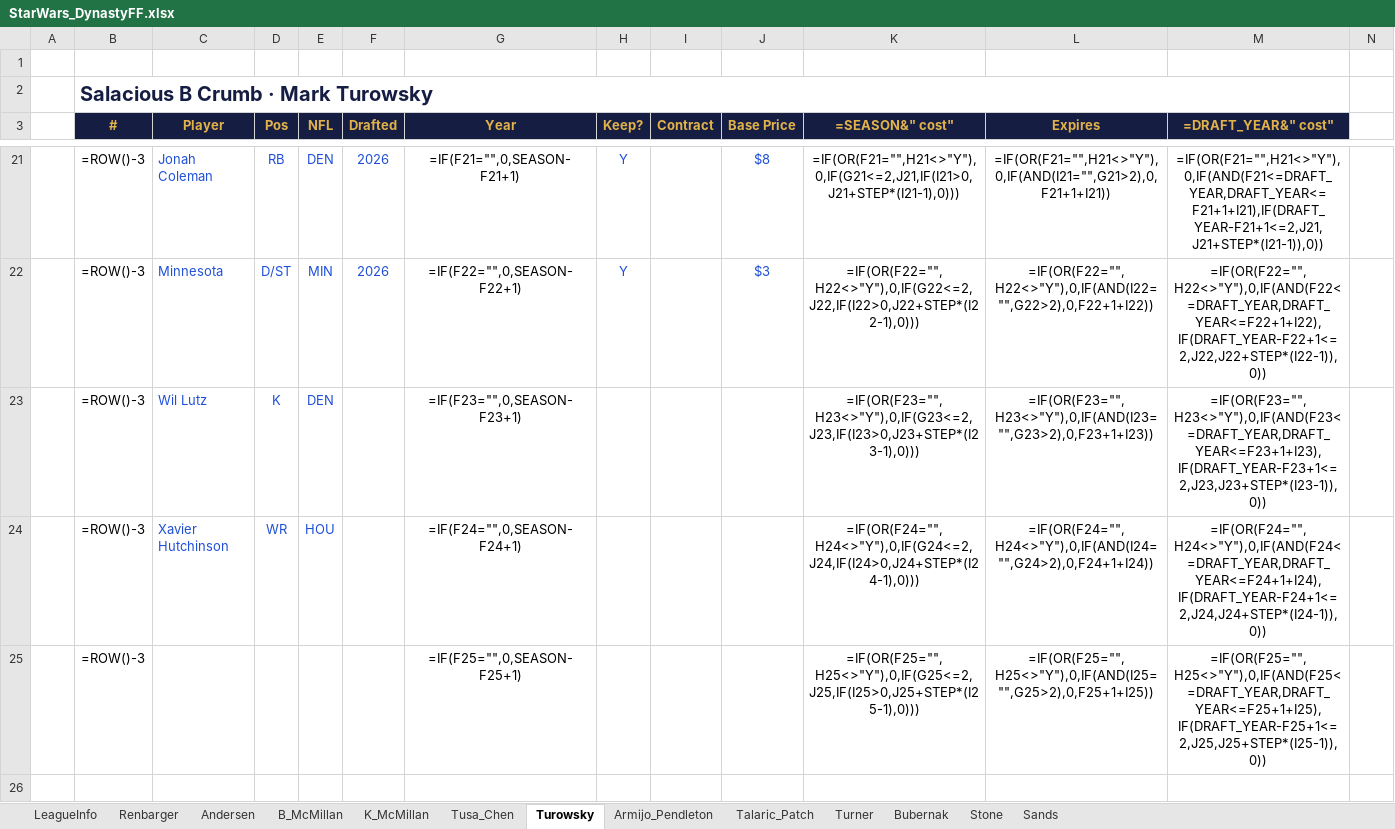
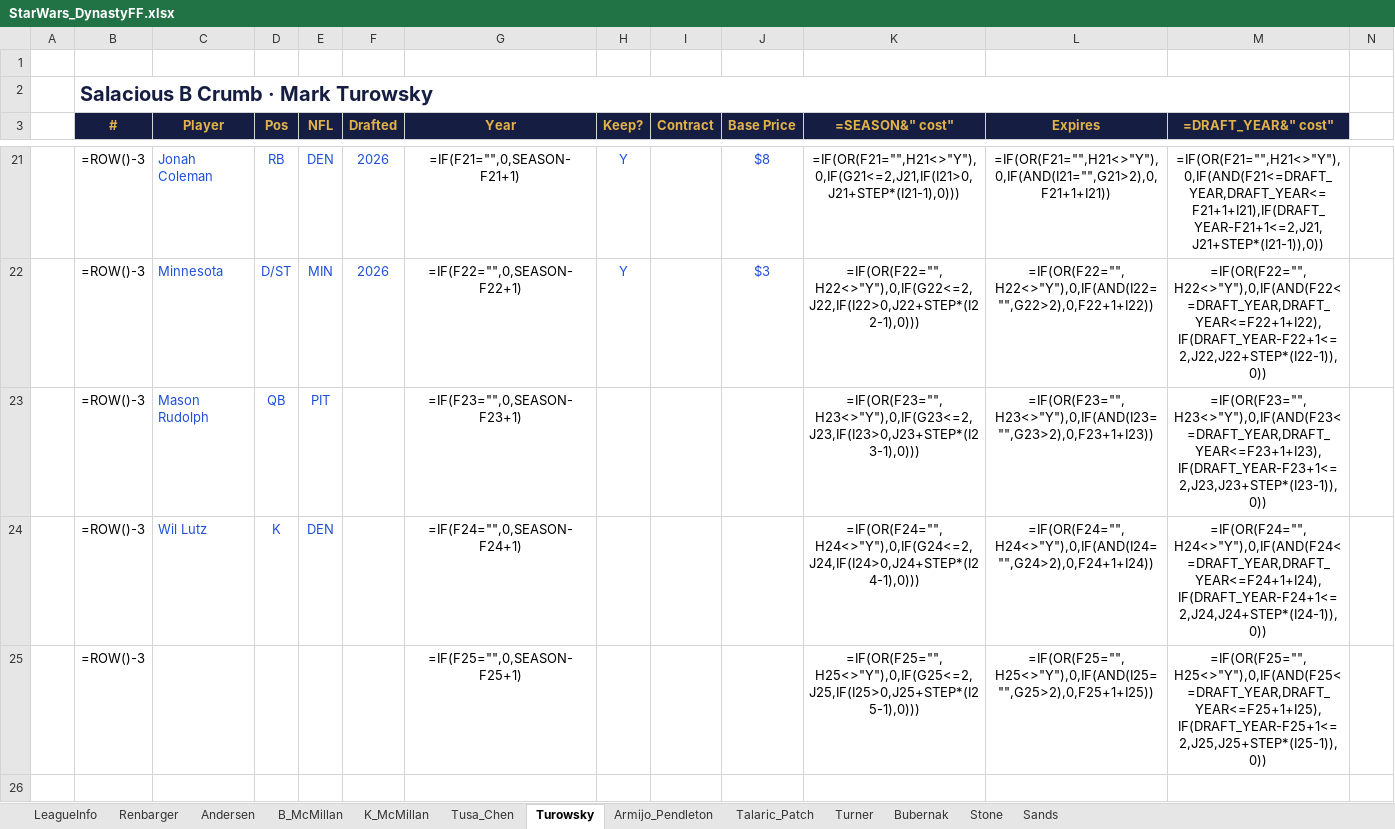
Before and after one commit to StarWarsDynasty/starwarsdynasty.github.io, an Excel workbook: downloads/StarWars_DynastyFF.xlsx, sheet Turowsky, drawn as a sheet; only a part is shown, gaps mark what is left out; values as stored, in another font and other column widths than the file's, no borders; formulas without a stored value are shown as written; conditional formats not drawn; removed rows and columns are numbered as before the commit, all else as after; rows hold the shown columns only; the diff names each change by its address in the sheet, - before the commit and + after, or states it on an @@ line.

```diff
--- a/downloads/StarWars_DynastyFF.xlsx (sheet Turowsky)
+++ b/downloads/StarWars_DynastyFF.xlsx (sheet Turowsky)
+row 23:  | =ROW()-3 | Mason Rudolph | QB | PIT |  | =IF(F23="",0,SEASON-F23+1) |  |  |  | =IF(OR(F23="",H23<>"Y"),0,IF(G23<=2,J23,IF(I23>0,J23+STEP*(I23-1),0))) | =IF(OR(F23="",H23<>"Y"),0,IF(AND(I23="",G23>2),0,F23+1+I23)) | =IF(OR(F23="",H23<>"Y"),0,IF(AND(F23<=DRAFT_YEAR,DRAFT_YEAR<=F23+1+I23),IF(DRAFT_YEAR-F23+1<=2,J23,J23+STEP*(I23-1)),0))
-G24 (Year): =IF(F23="",0,SEASON-F23+1)
+G24 (Year): =IF(F24="",0,SEASON-F24+1)
-K24 (=SEASON&" cost"): =IF(OR(F23="",H23<>"Y"),0,IF(G23<=2,J23,IF(I23>0,J23+STEP*(I23-1),0)))
+K24 (=SEASON&" cost"): =IF(OR(F24="",H24<>"Y"),0,IF(G24<=2,J24,IF(I24>0,J24+STEP*(I24-1),0)))
-L24 (Expires): =IF(OR(F23="",H23<>"Y"),0,IF(AND(I23="",G23>2),0,F23+1+I23))
+L24 (Expires): =IF(OR(F24="",H24<>"Y"),0,IF(AND(I24="",G24>2),0,F24+1+I24))
-M24 (=DRAFT_YEAR&" cost"): =IF(OR(F23="",H23<>"Y"),0,IF(AND(F23<=DRAFT_YEAR,DRAFT_YEAR<=F23+1+I23),IF(DRAFT_YEAR-F23+1<=2,J23,J23+STEP*(I23-1)),0))
+M24 (=DRAFT_YEAR&" cost"): =IF(OR(F24="",H24<>"Y"),0,IF(AND(F24<=DRAFT_YEAR,DRAFT_YEAR<=F24+1+I24),IF(DRAFT_YEAR-F24+1<=2,J24,J24+STEP*(I24-1)),0))
-row 24:  | =ROW()-3 | Xavier Hutchinson | WR | HOU |  | =IF(F24="",0,SEASON-F24+1) |  |  |  | =IF(OR(F24="",H24<>"Y"),0,IF(G24<=2,J24,IF(I24>0,J24+STEP*(I24-1),0))) | =IF(OR(F24="",H24<>"Y"),0,IF(AND(I24="",G24>2),0,F24+1+I24)) | =IF(OR(F24="",H24<>"Y"),0,IF(AND(F24<=DRAFT_YEAR,DRAFT_YEAR<=F24+1+I24),IF(DRAFT_YEAR-F24+1<=2,J24,J24+STEP*(I24-1)),0))
```
Also changed, not shown: sheet Armijo_Pendleton, sheet Talaric_Patch, sheet Tusa_Chen, sheet LeagueInfo, sheet Andersen, sheet B_McMillan, 1 more sheet, 5 other files.
